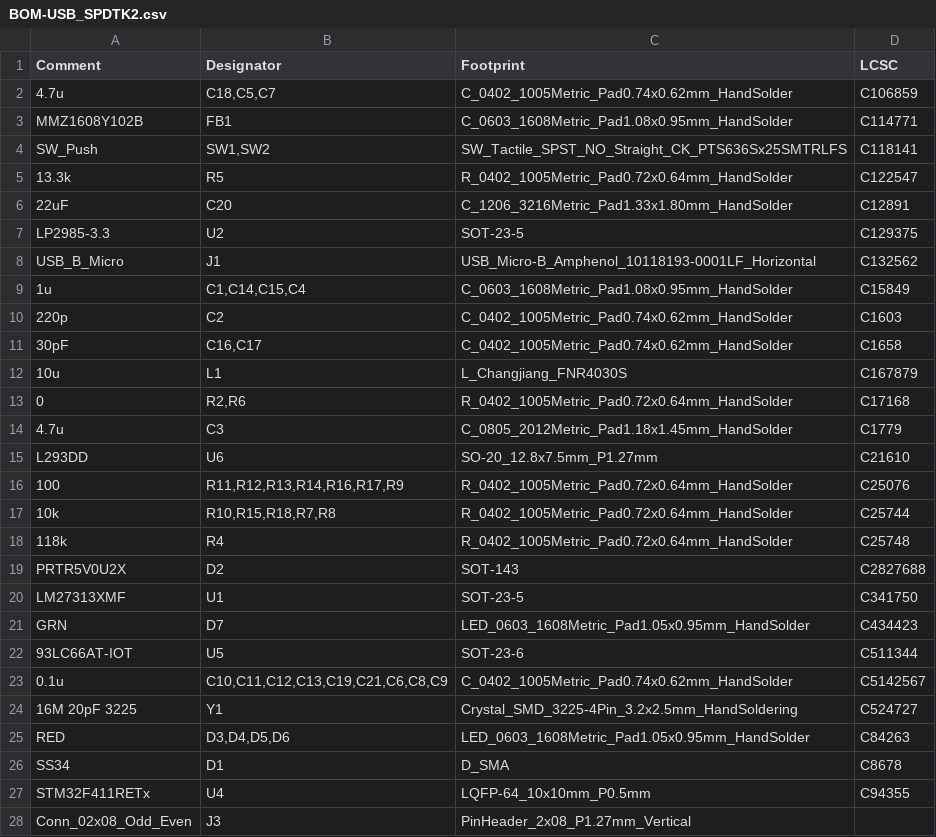
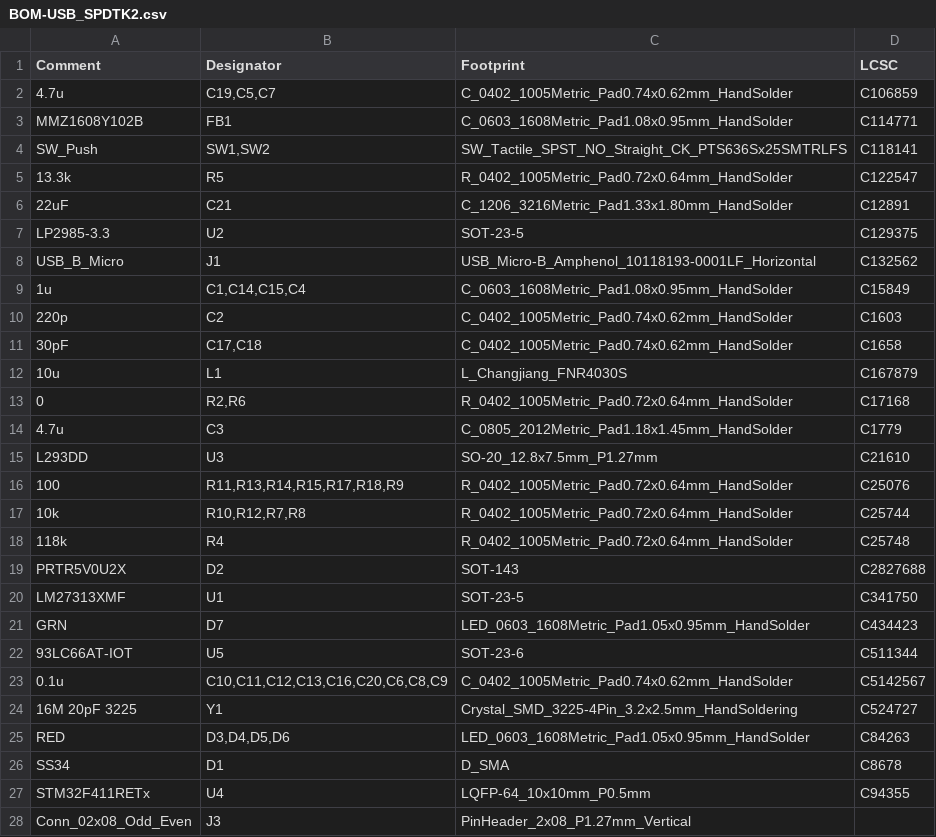
Before and after one commit to mikef5410/USB_SPDTK2, a CSV file: USB_SPDTK2/jlcpcb/production_files/BOM-USB_SPDTK2.csv, drawn as a sheet.

```diff
--- a/USB_SPDTK2/jlcpcb/production_files/BOM-USB_SPDTK2.csv
+++ b/USB_SPDTK2/jlcpcb/production_files/BOM-USB_SPDTK2.csv
@@ -1,3 +1,3 @@
 Comment,Designator,Footprint,LCSC
-4.7u,"C18,C5,C7",C_0402_1005Metric_Pad0.74x0.62mm_HandSolder,C106859
+4.7u,"C19,C5,C7",C_0402_1005Metric_Pad0.74x0.62mm_HandSolder,C106859
 MMZ1608Y102B,FB1,C_0603_1608Metric_Pad1.08x0.95mm_HandSolder,C114771
@@ -5,3 +5,3 @@ SW_Push,"SW1,SW2",SW_Tactile_SPST_NO_Straight_CK_PTS636Sx25SMTRLFS,C118141
 13.3k,R5,R_0402_1005Metric_Pad0.72x0.64mm_HandSolder,C122547
-22uF,C20,C_1206_3216Metric_Pad1.33x1.80mm_HandSolder,C12891
+22uF,C21,C_1206_3216Metric_Pad1.33x1.80mm_HandSolder,C12891
 LP2985-3.3,U2,SOT-23-5,C129375
@@ -10,3 +10,3 @@ USB_B_Micro,J1,USB_Micro-B_Amphenol_10118193-0001LF_Horizontal,C132562
 220p,C2,C_0402_1005Metric_Pad0.74x0.62mm_HandSolder,C1603
-30pF,"C16,C17",C_0402_1005Metric_Pad0.74x0.62mm_HandSolder,C1658
+30pF,"C17,C18",C_0402_1005Metric_Pad0.74x0.62mm_HandSolder,C1658
 10u,L1,L_Changjiang_FNR4030S,C167879
@@ -14,5 +14,5 @@ USB_B_Micro,J1,USB_Micro-B_Amphenol_10118193-0001LF_Horizontal,C132562
 4.7u,C3,C_0805_2012Metric_Pad1.18x1.45mm_HandSolder,C1779
-L293DD,U6,SO-20_12.8x7.5mm_P1.27mm,C21610
-100,"R11,R12,R13,R14,R16,R17,R9",R_0402_1005Metric_Pad0.72x0.64mm_HandSolder,C25076
-10k,"R10,R15,R18,R7,R8",R_0402_1005Metric_Pad0.72x0.64mm_HandSolder,C25744
+L293DD,U3,SO-20_12.8x7.5mm_P1.27mm,C21610
+100,"R11,R13,R14,R15,R17,R18,R9",R_0402_1005Metric_Pad0.72x0.64mm_HandSolder,C25076
+10k,"R10,R12,R7,R8",R_0402_1005Metric_Pad0.72x0.64mm_HandSolder,C25744
 118k,R4,R_0402_1005Metric_Pad0.72x0.64mm_HandSolder,C25748
@@ -22,3 +22,3 @@ GRN,D7,LED_0603_1608Metric_Pad1.05x0.95mm_HandSolder,C434423
 93LC66AT-IOT,U5,SOT-23-6,C511344
-0.1u,"C10,C11,C12,C13,C19,C21,C6,C8,C9",C_0402_1005Metric_Pad0.74x0.62mm_HandSolder,C5142567
+0.1u,"C10,C11,C12,C13,C16,C20,C6,C8,C9",C_0402_1005Metric_Pad0.74x0.62mm_HandSolder,C5142567
 16M 20pF 3225,Y1,Crystal_SMD_3225-4Pin_3.2x2.5mm_HandSoldering,C524727
```
Also changed, not shown: USB_SPDTK2/USB_SPDTK2.csv, USB_SPDTK2/jlcpcb/production_files/CPL-USB_SPDTK2.csv, 24 other files.
